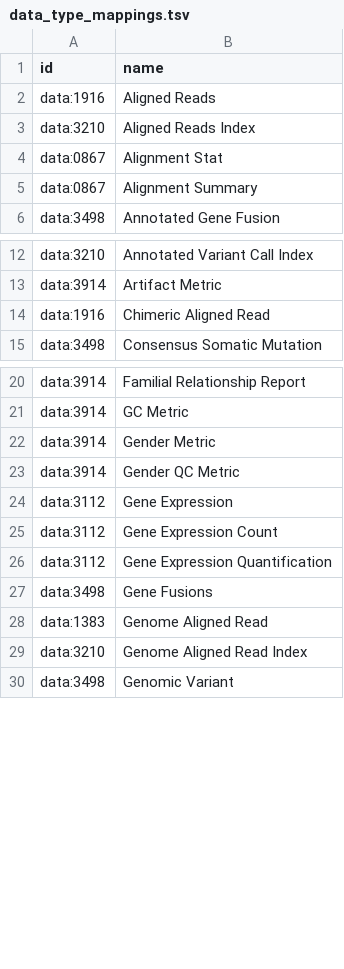
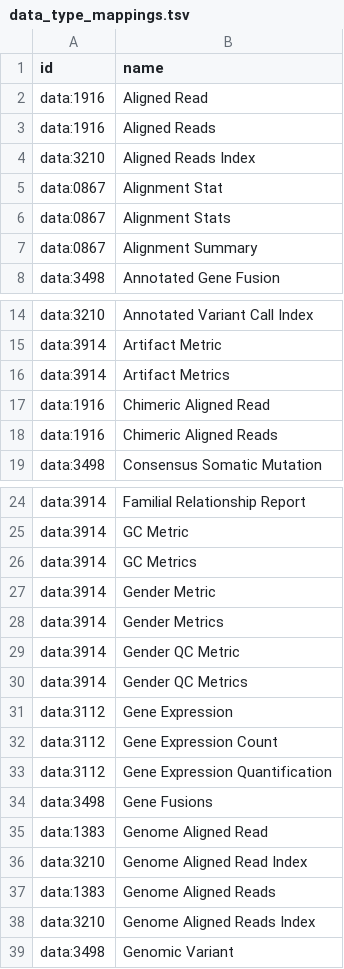
Before and after one commit to kids-first/c2m2-submission-process, a TSV file: kf_to_c2m2_etl/conversion_tables/ontology_mappings/data_type_mappings.tsv, drawn as a sheet; only a part is shown, gaps mark what is left out; the diff covers the shown part only.

Commit message:
Adding synonyms
Adds mappings for synonymous (duplicative) data type terms, specifically those that exist in the Kids First database in both singular and plural forms.

```diff
--- a/kf_to_c2m2_etl/conversion_tables/ontology_mappings/data_type_mappings.tsv
+++ b/kf_to_c2m2_etl/conversion_tables/ontology_mappings/data_type_mappings.tsv
@@ -1,2 +1,3 @@
 id	name
+data:1916	Aligned Read
 data:1916	Aligned Reads
@@ -4,2 +5,3 @@ data:3210	Aligned Reads Index
 data:0867	Alignment Stat
+data:0867	Alignment Stats
 data:0867	Alignment Summary
@@ -13,3 +15,5 @@ data:3210	Annotated Variant Call Index
 data:3914	Artifact Metric
+data:3914	Artifact Metrics
 data:1916	Chimeric Aligned Read
+data:1916	Chimeric Aligned Reads
 data:3498	Consensus Somatic Mutation
@@ -21,4 +25,7 @@ data:3914	Familial Relationship Report
 data:3914	GC Metric
+data:3914	GC Metrics
 data:3914	Gender Metric
+data:3914	Gender Metrics
 data:3914	Gender QC Metric
+data:3914	Gender QC Metrics
 data:3112	Gene Expression
@@ -29,2 +36,4 @@ data:1383	Genome Aligned Read
 data:3210	Genome Aligned Read Index
+data:1383	Genome Aligned Reads
+data:3210	Genome Aligned Reads Index
 data:3498	Genomic Variant
```
Also changed, not shown: 7 added rows elsewhere in this file.
